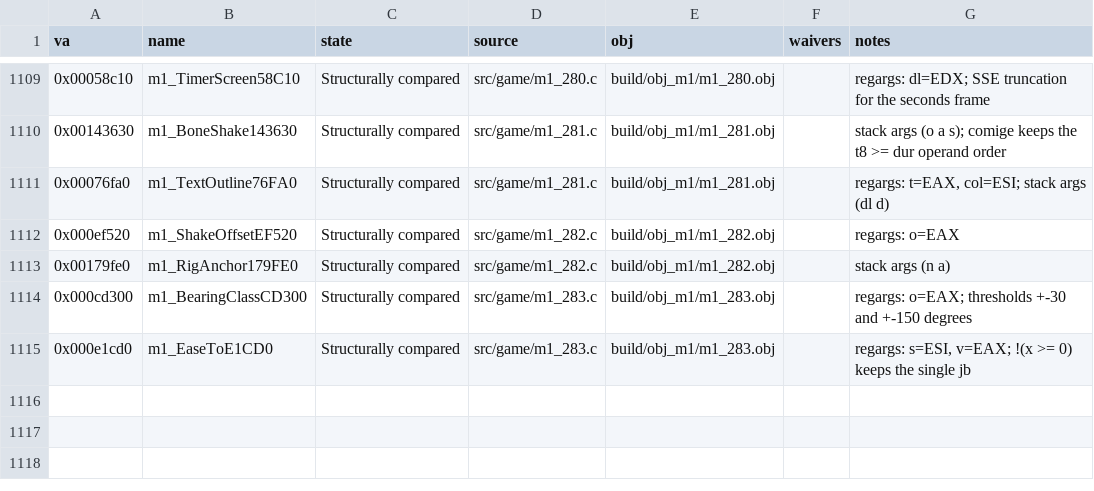
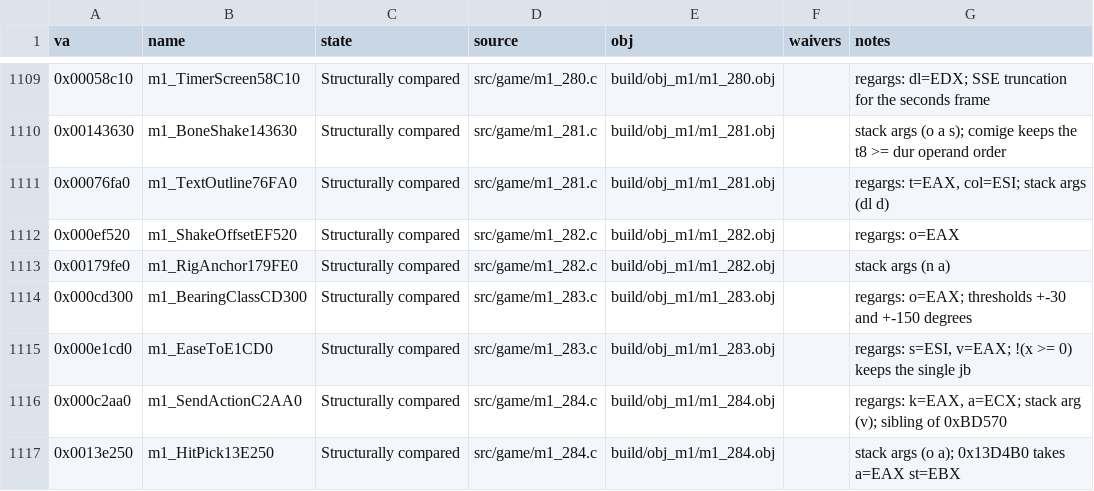
Before and after one commit to Pallypots/Project-Soul-Robber, a CSV file: config/function_states_m1.csv, drawn as a sheet; only a part is shown, gaps mark what is left out.

```diff
--- a/config/function_states_m1.csv
+++ b/config/function_states_m1.csv
@@ -1115 +1115,3 @@ va,name,state,source,obj,waivers,notes
 0x000e1cd0,m1_EaseToE1CD0,Structurally compared,src/game/m1_283.c,build/obj_m1/m1_283.obj,,"regargs: s=ESI, v=EAX; !(x >= 0) keeps the single jb"
+0x000c2aa0,m1_SendActionC2AA0,Structurally compared,src/game/m1_284.c,build/obj_m1/m1_284.obj,,"regargs: k=EAX, a=ECX; stack arg (v); sibling of 0xBD570"
+0x0013e250,m1_HitPick13E250,Structurally compared,src/game/m1_284.c,build/obj_m1/m1_284.obj,,"stack args (o a); 0x13D4B0 takes a=EAX st=EBX"
```
Also changed, not shown: config/symbols_m1.csv, 6 other files.
